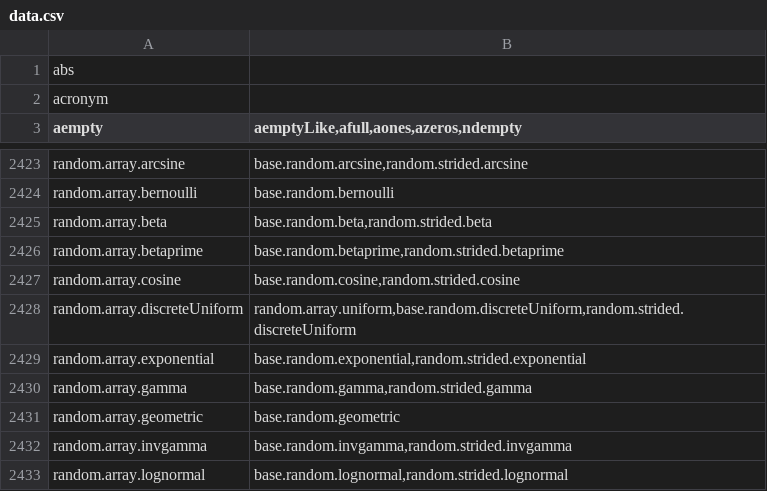
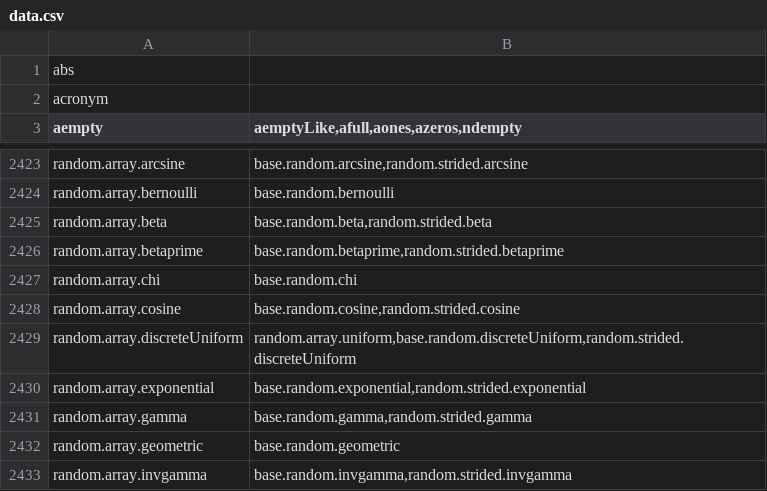
Before and after one commit to stdlib-js/namespace-alias2related, a CSV file: data/data.csv, drawn as a sheet; only a part is shown, gaps mark what is left out; the shorter side is filled out with more unchanged rows.

```diff
--- a/data/data.csv
+++ b/data/data.csv
@@ -2426,2 +2426,3 @@ random.array.beta,"base.random.beta,random.strided.beta"
 random.array.betaprime,"base.random.betaprime,random.strided.betaprime"
+random.array.chi,"base.random.chi"
 random.array.cosine,"base.random.cosine,random.strided.cosine"
```
Also changed, not shown: 3 other files.
